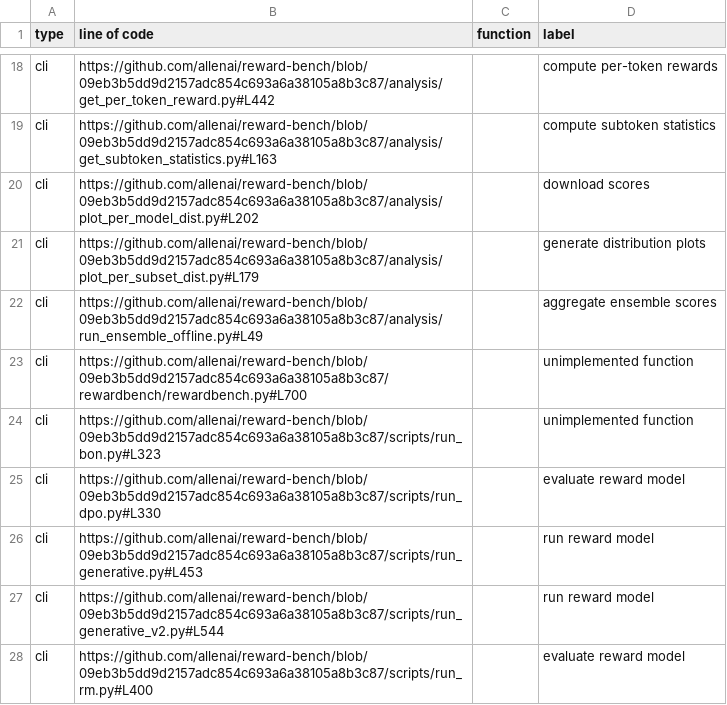
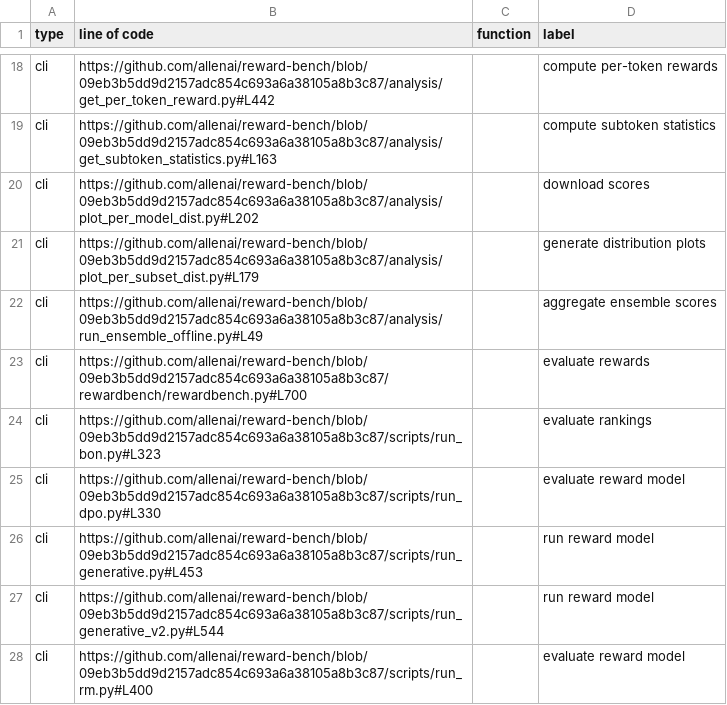
Before and after one commit to zhimin-z/EvalEng, a CSV file: data/unused_python_functions_labels.csv, drawn as a sheet; only a part is shown, gaps mark what is left out; the diff covers the shown part only.

```diff
--- a/data/unused_python_functions_labels.csv
+++ b/data/unused_python_functions_labels.csv
@@ -22,4 +22,4 @@ cli,https://github.com/allenai/reward-bench/blob/09eb3b5dd9d2157adc854c693a6a381
 cli,https://github.com/allenai/reward-bench/blob/09eb3b5dd9d2157adc854c693a6a38105a8b3c87/analysis/run_ensemble_offline.py#L49,,aggregate ensemble scores
-cli,https://github.com/allenai/reward-bench/blob/09eb3b5dd9d2157adc854c693a6a38105a8b3c87/rewardbench/rewardbench.py#L700,,unimplemented function
-cli,https://github.com/allenai/reward-bench/blob/09eb3b5dd9d2157adc854c693a6a38105a8b3c87/scripts/run_bon.py#L323,,unimplemented function
+cli,https://github.com/allenai/reward-bench/blob/09eb3b5dd9d2157adc854c693a6a38105a8b3c87/rewardbench/rewardbench.py#L700,,evaluate rewards
+cli,https://github.com/allenai/reward-bench/blob/09eb3b5dd9d2157adc854c693a6a38105a8b3c87/scripts/run_bon.py#L323,,evaluate rankings
 cli,https://github.com/allenai/reward-bench/blob/09eb3b5dd9d2157adc854c693a6a38105a8b3c87/scripts/run_dpo.py#L330,,evaluate reward model
```
Also changed, not shown: 57 edited cells elsewhere in this file, data/unused_python_function_sample.csv, data/unused_python_function_sample_labels.csv, 5 other files.
